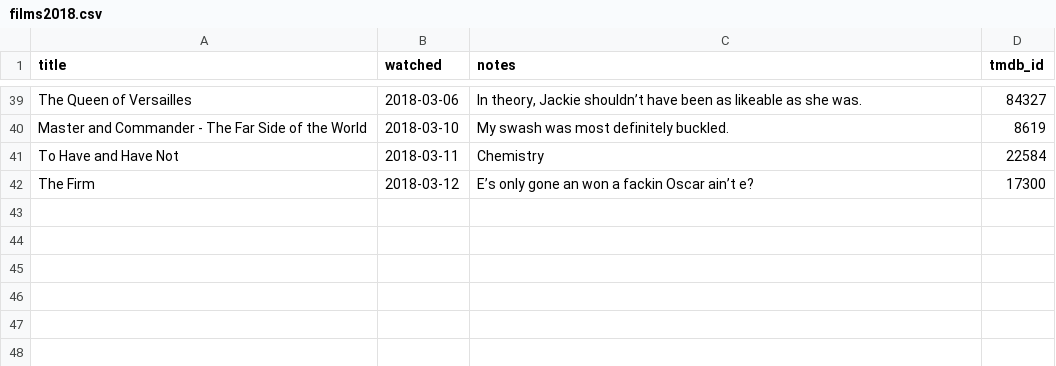
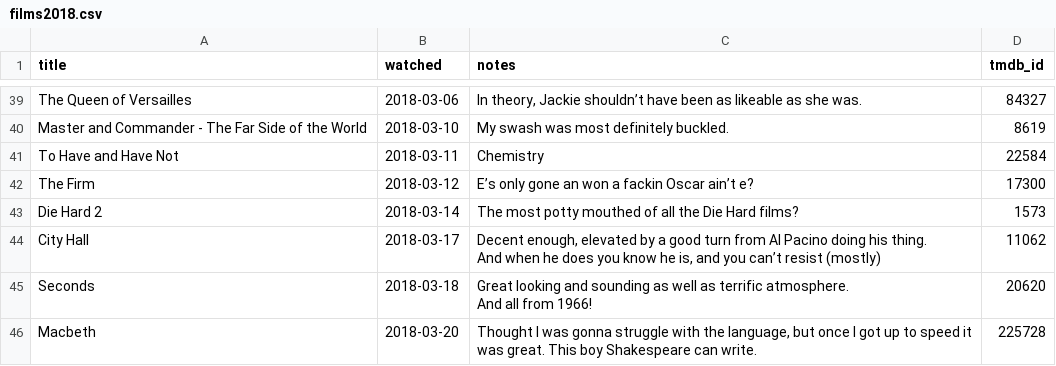
Before and after one commit to kjmears/kjmears.github.io, a CSV file: _data/films2018.csv, drawn as a sheet; only a part is shown, gaps mark what is left out.

Commit message:
Added films

```diff
--- a/_data/films2018.csv
+++ b/_data/films2018.csv
@@ -48 +48,9 @@ To Have and Have Not,2018-03-11,Chemistry,22584
 The Firm,2018-03-12,E’s only gone an won a fackin Oscar ain’t e?,17300
+Die Hard 2,2018-03-14,The most potty mouthed of all the Die Hard films?,1573
+City Hall,2018-03-17,"Decent enough, elevated by a good turn from Al Pacino doing his thing.
+
+And when he does you know he is, and you can’t resist (mostly)",11062
+Seconds,2018-03-18,"Great looking and sounding as well as terrific atmosphere.
+
+And all from 1966!",20620
+Macbeth,2018-03-20,"Thought I was gonna struggle with the language, but once I got up to speed it was great. This boy Shakespeare can write.",225728
```
